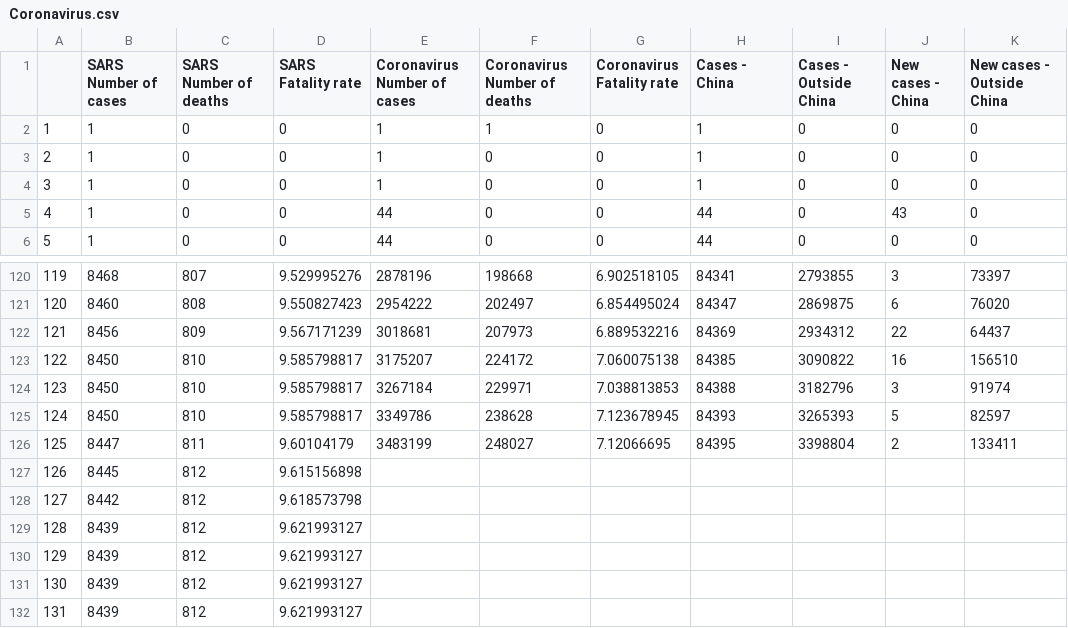
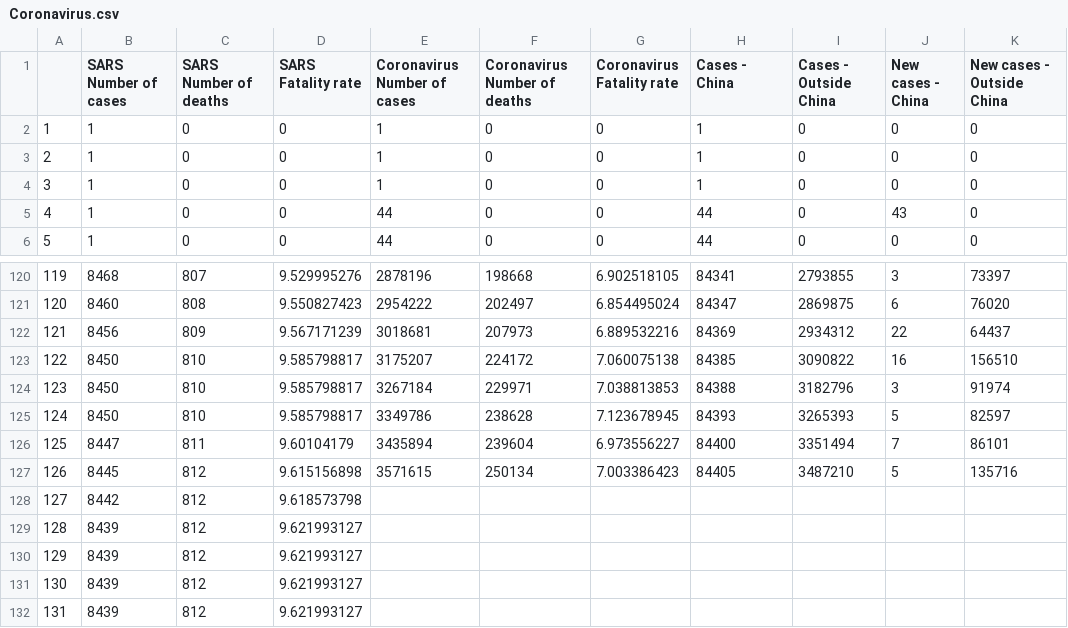
Before and after one commit to zacharieabid/EnergyScan, a CSV file: Coronavirus.csv, drawn as a sheet; only a part is shown, gaps mark what is left out.

Commit message:
Add files via upload
corona 050520

```diff
--- a/Coronavirus.csv
+++ b/Coronavirus.csv
@@ -1,3 +1,3 @@
 ,SARS Number of cases,SARS Number of deaths,SARS Fatality rate,Coronavirus Number of cases,Coronavirus Number of deaths,Coronavirus Fatality rate,Cases - China,Cases - Outside China,New cases - China,New cases - Outside China
-1,1,0,0,1,1,0,1,0,0,0
+1,1,0,0,1,0,0,1,0,0,0
 2,1,0,0,1,0,0,1,0,0,0
@@ -125,4 +125,4 @@
 124,8450,810,9.585798817,3349786,238628,7.123678945,84393,3265393,5,82597
-125,8447,811,9.60104179,3483199,248027,7.12066695,84395,3398804,2,133411
-126,8445,812,9.615156898,,,,,,,
+125,8447,811,9.60104179,3435894,239604,6.973556227,84400,3351494,7,86101
+126,8445,812,9.615156898,3571615,250134,7.003386423,84405,3487210,5,135716
 127,8442,812,9.618573798,,,,,,,
```
